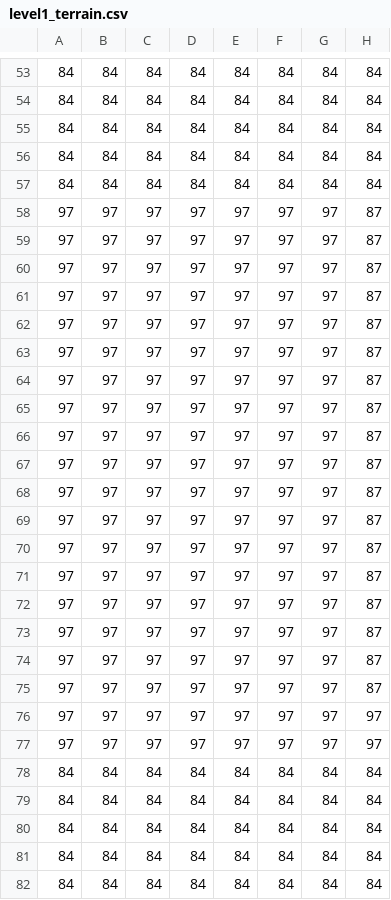
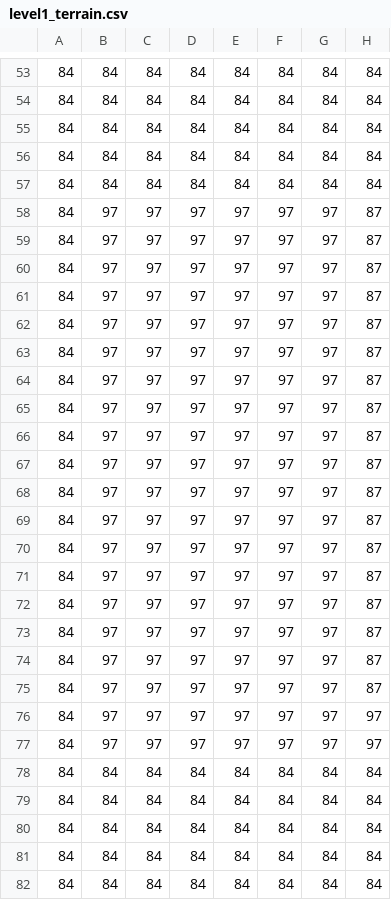
Before and after one commit to GiorussoP/Mellodica, a CSV file: assets/levels/level1_terrain.csv, drawn as a sheet; only a part is shown, gaps mark what is left out; the diff names each change by its address in the sheet, - before the commit and + after, or states it on an @@ line.

```diff
--- a/assets/levels/level1_terrain.csv
+++ b/assets/levels/level1_terrain.csv
-A58:A77: 97
+A58:A77: 84
```
Also changed, not shown: assets/levels/level1_objects.csv, 11 other files.
